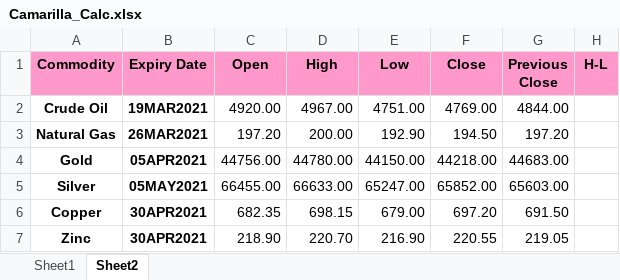
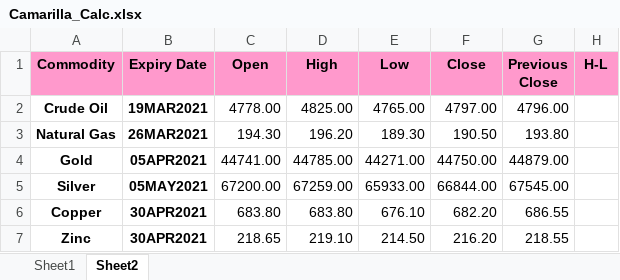
Before and after one commit to GPrakashSivam/GPSivamAutomation, an Excel workbook: Camarilla_Calc.xlsx, sheet Sheet2, drawn as a sheet; only a part is shown; values as stored, in another font and other column widths than the file's, no borders; the diff covers the shown part only; the diff names each change by its address in the sheet, - before the commit and + after, or states it on an @@ line.

```diff
--- a/Camarilla_Calc.xlsx (sheet Sheet2)
+++ b/Camarilla_Calc.xlsx (sheet Sheet2)
-C2 (Open): 4920.00
+C2 (Open): 4778.00
-D2 (High): 4967.00
+D2 (High): 4825.00
-E2 (Low): 4751.00
+E2 (Low): 4765.00
-F2 (Close): 4769.00
+F2 (Close): 4797.00
-G2 (Previous Close): 4844.00
+G2 (Previous Close): 4796.00
-C3 (Open): 197.20
+C3 (Open): 194.30
-D3 (High): 200.00
+D3 (High): 196.20
-E3 (Low): 192.90
+E3 (Low): 189.30
-F3 (Close): 194.50
+F3 (Close): 190.50
-G3 (Previous Close): 197.20
+G3 (Previous Close): 193.80
-C4 (Open): 44756.00
+C4 (Open): 44741.00
-D4 (High): 44780.00
+D4 (High): 44785.00
-E4 (Low): 44150.00
+E4 (Low): 44271.00
-F4 (Close): 44218.00
+F4 (Close): 44750.00
-G4 (Previous Close): 44683.00
+G4 (Previous Close): 44879.00
-C5 (Open): 66455.00
+C5 (Open): 67200.00
-D5 (High): 66633.00
+D5 (High): 67259.00
-E5 (Low): 65247.00
+E5 (Low): 65933.00
-F5 (Close): 65852.00
+F5 (Close): 66844.00
-G5 (Previous Close): 65603.00
+G5 (Previous Close): 67545.00
-C6 (Open): 682.35
+C6 (Open): 683.80
-D6 (High): 698.15
+D6 (High): 683.80
-E6 (Low): 679.00
+E6 (Low): 676.10
-F6 (Close): 697.20
+F6 (Close): 682.20
-G6 (Previous Close): 691.50
+G6 (Previous Close): 686.55
-C7 (Open): 218.90
+C7 (Open): 218.65
-D7 (High): 220.70
+D7 (High): 219.10
-E7 (Low): 216.90
+E7 (Low): 214.50
-F7 (Close): 220.55
+F7 (Close): 216.20
-G7 (Previous Close): 219.05
+G7 (Previous Close): 218.55
```
Also changed, not shown: 15 edited cells elsewhere in this sheet, sheet Sheet1, 3 other files.
